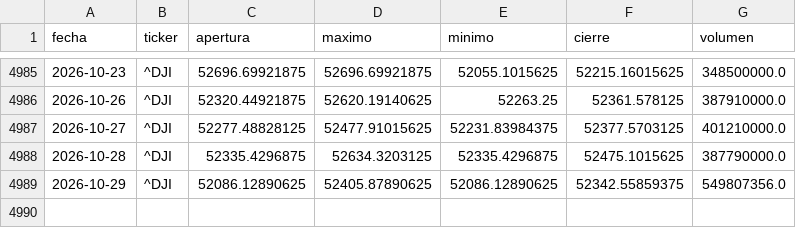
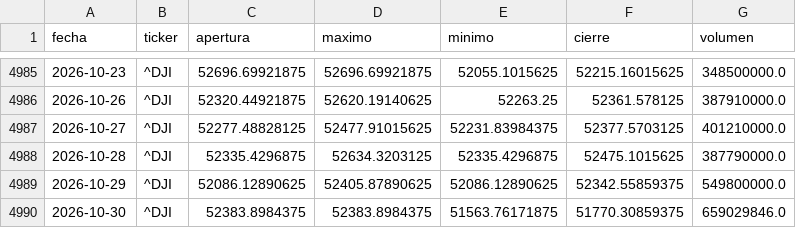
Before and after one commit to theosantacruz13-coder/Panel-bolsa-usa, a CSV file: datos/csv/DJI_diario.csv, drawn as a sheet; only a part is shown, gaps mark what is left out.

```diff
--- a/datos/csv/DJI_diario.csv
+++ b/datos/csv/DJI_diario.csv
@@ -4988,2 +4988,3 @@ fecha,ticker,apertura,maximo,minimo,cierre,volumen
 2026-10-28,^DJI,52335.4296875,52634.3203125,52335.4296875,52475.1015625,387790000.0
-2026-10-29,^DJI,52086.12890625,52405.87890625,52086.12890625,52342.55859375,549807356.0
+2026-10-29,^DJI,52086.12890625,52405.87890625,52086.12890625,52342.55859375,549800000.0
+2026-10-30,^DJI,52383.8984375,52383.8984375,51563.76171875,51770.30859375,659029846.0
```
Also changed, not shown: datos/csv/GSPC_diario.csv, datos/csv/IXIC_diario.csv, 18 other files.
